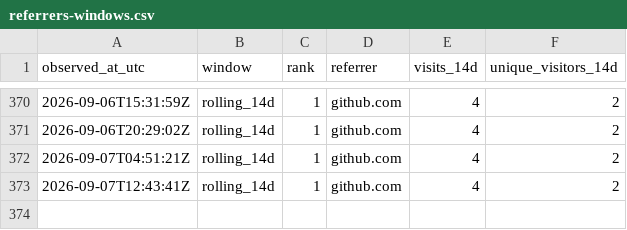
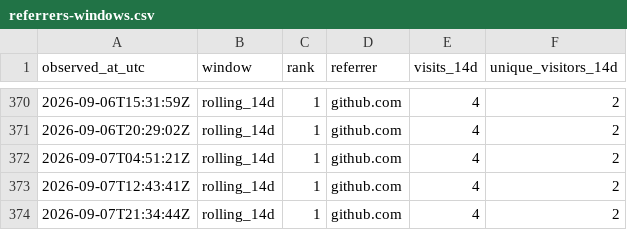
Before and after one commit to cloudcell/om-core, a CSV file: stats/referrers-windows.csv, drawn as a sheet; only a part is shown, gaps mark what is left out.

```diff
--- a/stats/referrers-windows.csv
+++ b/stats/referrers-windows.csv
@@ -373 +373,2 @@ observed_at_utc,window,rank,referrer,visits_14d,unique_visitors_14d
 2026-09-07T12:43:41Z,rolling_14d,1,github.com,4,2
+2026-09-07T21:34:44Z,rolling_14d,1,github.com,4,2
```
Also changed, not shown: stats/referrers-ever.csv, 4 other files.
